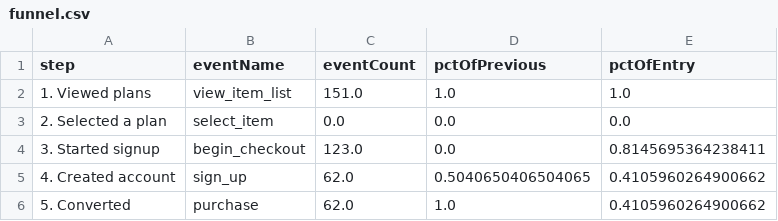
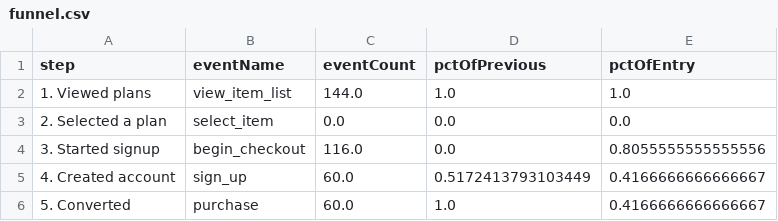
Before and after one commit to damondrc/ga4-reporting-automation, a CSV file: report/data/funnel.csv, drawn as a sheet.

```diff
--- a/report/data/funnel.csv
+++ b/report/data/funnel.csv
@@ -1,6 +1,6 @@
 step,eventName,eventCount,pctOfPrevious,pctOfEntry
-1. Viewed plans,view_item_list,151.0,1.0,1.0
+1. Viewed plans,view_item_list,144.0,1.0,1.0
 2. Selected a plan,select_item,0.0,0.0,0.0
-3. Started signup,begin_checkout,123.0,0.0,0.8145695364238411
-4. Created account,sign_up,62.0,0.5040650406504065,0.4105960264900662
-5. Converted,purchase,62.0,1.0,0.4105960264900662
+3. Started signup,begin_checkout,116.0,0.0,0.8055555555555556
+4. Created account,sign_up,60.0,0.5172413793103449,0.4166666666666667
+5. Converted,purchase,60.0,1.0,0.4166666666666667
```
Also changed, not shown: data/public/daily_kpis.csv, data/public/funnel.csv, 11 other files.
